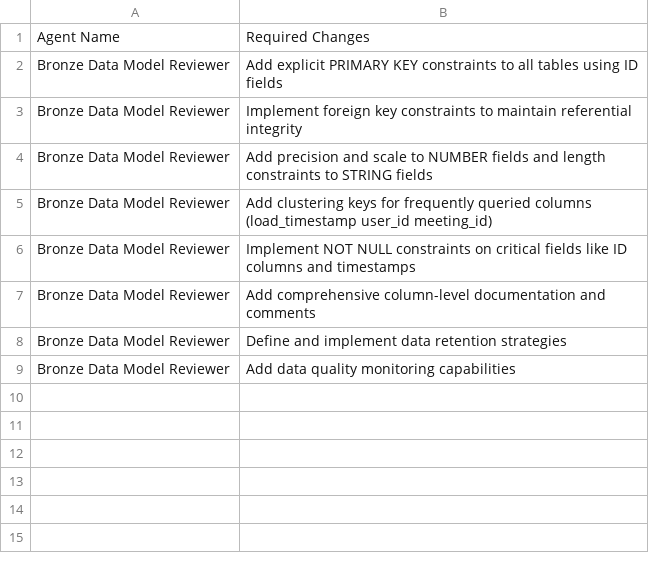
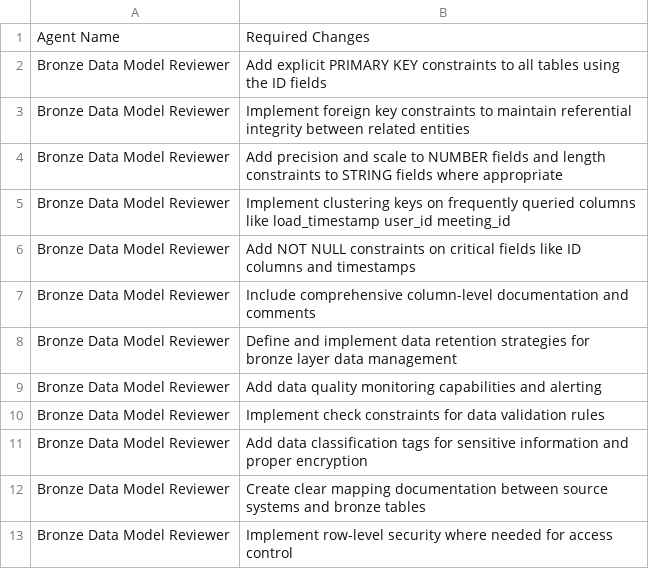
Before and after one commit to GeethaSravanKaja/zoom_POC, a CSV file: Bronze_Output/Required_Changes_Log.csv, drawn as a sheet.

Commit message:
Add or update file: Required_Changes_Log.csv

```diff
--- a/Bronze_Output/Required_Changes_Log.csv
+++ b/Bronze_Output/Required_Changes_Log.csv
@@ -1,9 +1,13 @@
 Agent Name,Required Changes
-Bronze Data Model Reviewer,Add explicit PRIMARY KEY constraints to all tables using ID fields
-Bronze Data Model Reviewer,Implement foreign key constraints to maintain referential integrity
-Bronze Data Model Reviewer,Add precision and scale to NUMBER fields and length constraints to STRING fields
-Bronze Data Model Reviewer,Add clustering keys for frequently queried columns (load_timestamp user_id meeting_id)
-Bronze Data Model Reviewer,Implement NOT NULL constraints on critical fields like ID columns and timestamps
-Bronze Data Model Reviewer,Add comprehensive column-level documentation and comments
-Bronze Data Model Reviewer,Define and implement data retention strategies
-Bronze Data Model Reviewer,Add data quality monitoring capabilities
+Bronze Data Model Reviewer,Add explicit PRIMARY KEY constraints to all tables using the ID fields
+Bronze Data Model Reviewer,Implement foreign key constraints to maintain referential integrity between related entities
+Bronze Data Model Reviewer,Add precision and scale to NUMBER fields and length constraints to STRING fields where appropriate
+Bronze Data Model Reviewer,Implement clustering keys on frequently queried columns like load_timestamp user_id meeting_id
+Bronze Data Model Reviewer,Add NOT NULL constraints on critical fields like ID columns and timestamps
+Bronze Data Model Reviewer,Include comprehensive column-level documentation and comments
+Bronze Data Model Reviewer,Define and implement data retention strategies for bronze layer data management
+Bronze Data Model Reviewer,Add data quality monitoring capabilities and alerting
+Bronze Data Model Reviewer,Implement check constraints for data validation rules
+Bronze Data Model Reviewer,Add data classification tags for sensitive information and proper encryption
+Bronze Data Model Reviewer,Create clear mapping documentation between source systems and bronze tables
+Bronze Data Model Reviewer,Implement row-level security where needed for access control
```
